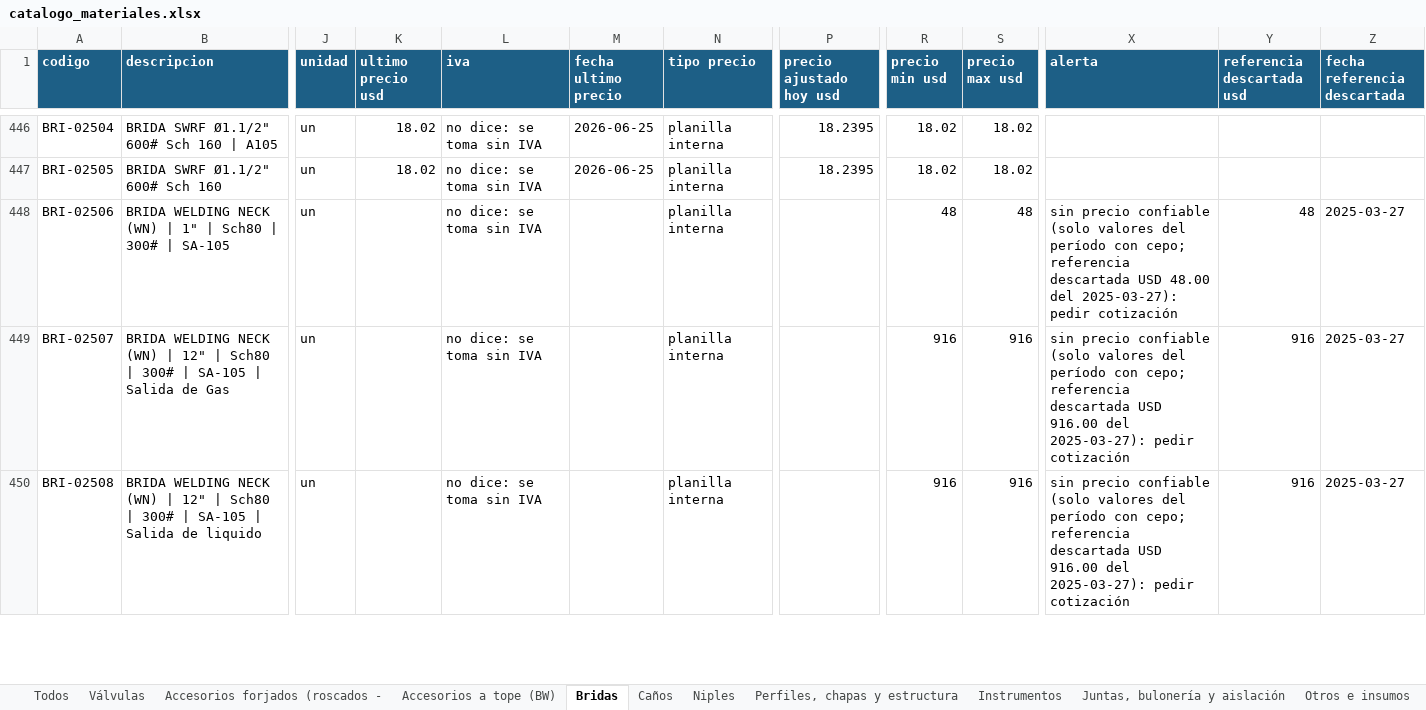
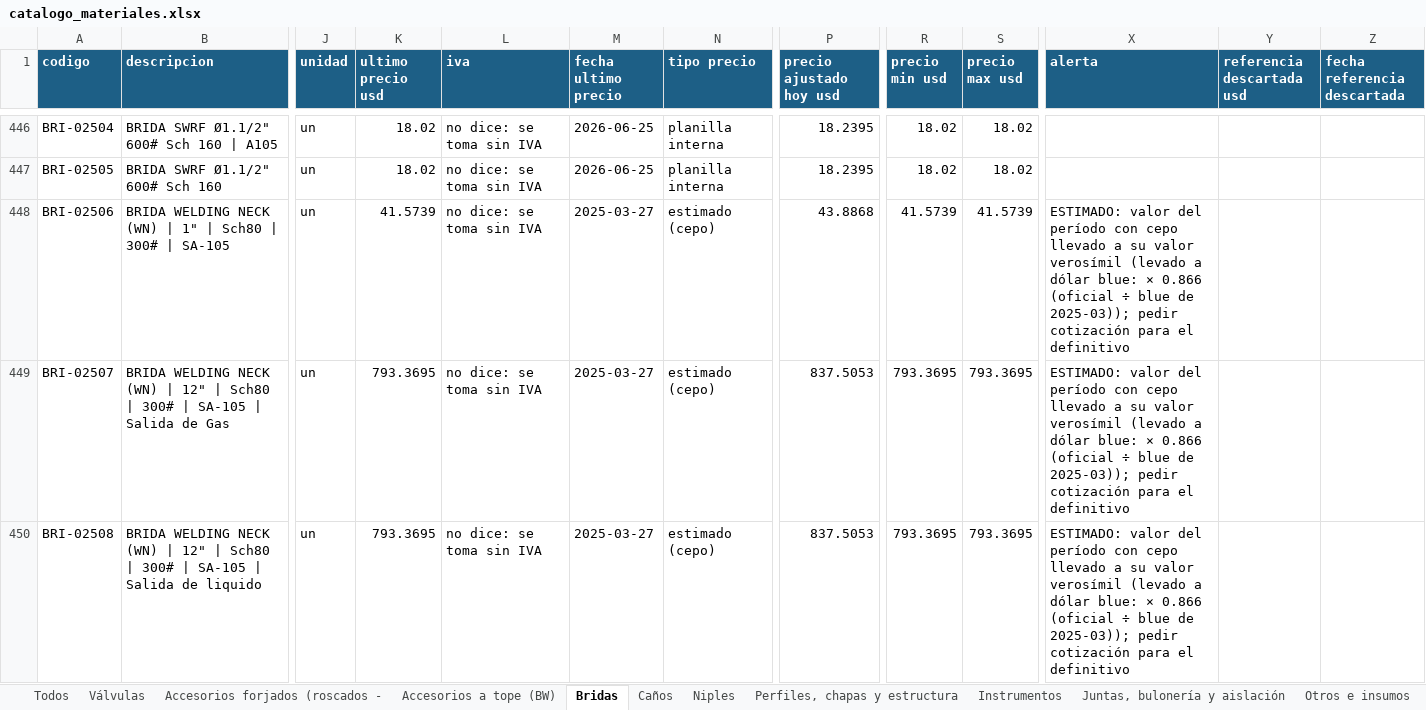
Before and after one commit to ricardoalvarezu2-cyber/cotizador-itt-2.0, an Excel workbook: conocimiento/precios/catalogo_materiales.xlsx, sheet Bridas, drawn as a sheet; only a part is shown, gaps mark what is left out; values as stored, in another font and other column widths than the file's, no borders; the diff covers the shown part only; the diff names each change by its address in the sheet, - before the commit and + after, or states it on an @@ line.

```diff
--- a/conocimiento/precios/catalogo_materiales.xlsx (sheet Bridas)
+++ b/conocimiento/precios/catalogo_materiales.xlsx (sheet Bridas)
-K448 (ultimo precio usd): (empty)
+K448 (ultimo precio usd): 41.5739
-M448:M450 (fecha ultimo precio): (empty)
+M448:M450 (fecha ultimo precio): 2025-03-27
-N448:N450 (tipo precio): planilla interna
+N448:N450 (tipo precio): estimado (cepo)
-P448 (precio ajustado hoy usd): (empty)
+P448 (precio ajustado hoy usd): 43.8868
-R448 (precio min usd): 48
+R448 (precio min usd): 41.5739
-S448 (precio max usd): 48
+S448 (precio max usd): 41.5739
-X448 (alerta): sin precio confiable (solo valores del período con cepo; referencia descartada USD 48.00 del 2025-03-27): pedir cotización
+X448 (alerta): ESTIMADO: valor del período con cepo llevado a su valor verosímil (levado a dólar blue: × 0.866 (oficial ÷ blue de 2025-03)); pedir cotización para el definitivo
-Y448 (referencia descartada usd): 48
+Y448 (referencia descartada usd): (empty)
-Z448:Z450 (fecha referencia descartada): 2025-03-27
+Z448:Z450 (fecha referencia descartada): (empty)
-K449:K450 (ultimo precio usd): (empty)
+K449:K450 (ultimo precio usd): 793.3695
-P449:P450 (precio ajustado hoy usd): (empty)
+P449:P450 (precio ajustado hoy usd): 837.5053
-R449:R450 (precio min usd): 916
+R449:R450 (precio min usd): 793.3695
-S449:S450 (precio max usd): 916
+S449:S450 (precio max usd): 793.3695
-X449:X450 (alerta): sin precio confiable (solo valores del período con cepo; referencia descartada USD 916.00 del 2025-03-27): pedir cotización
+X449:X450 (alerta): ESTIMADO: valor del período con cepo llevado a su valor verosímil (levado a dólar blue: × 0.866 (oficial ÷ blue de 2025-03)); pedir cotización para el definitivo
-Y449:Y450 (referencia descartada usd): 916
+Y449:Y450 (referencia descartada usd): (empty)
```
Also changed, not shown: 1179 edited cells elsewhere in this sheet, sheet Todos, sheet Otros e insumos, sheet Juntas, bulonería y aislación, sheet Accesorios a tope (BW), sheet Accesorios forjados (roscados -, sheet Válvulas, 4 more sheets, conocimiento/precios/catalogo_servicios.xlsx, cotizaciones/COT26-1003-001_CAPEX_OQ8209/COT26-1003-001_CAPEX_OQ8209.xlsx, 14 other files.
